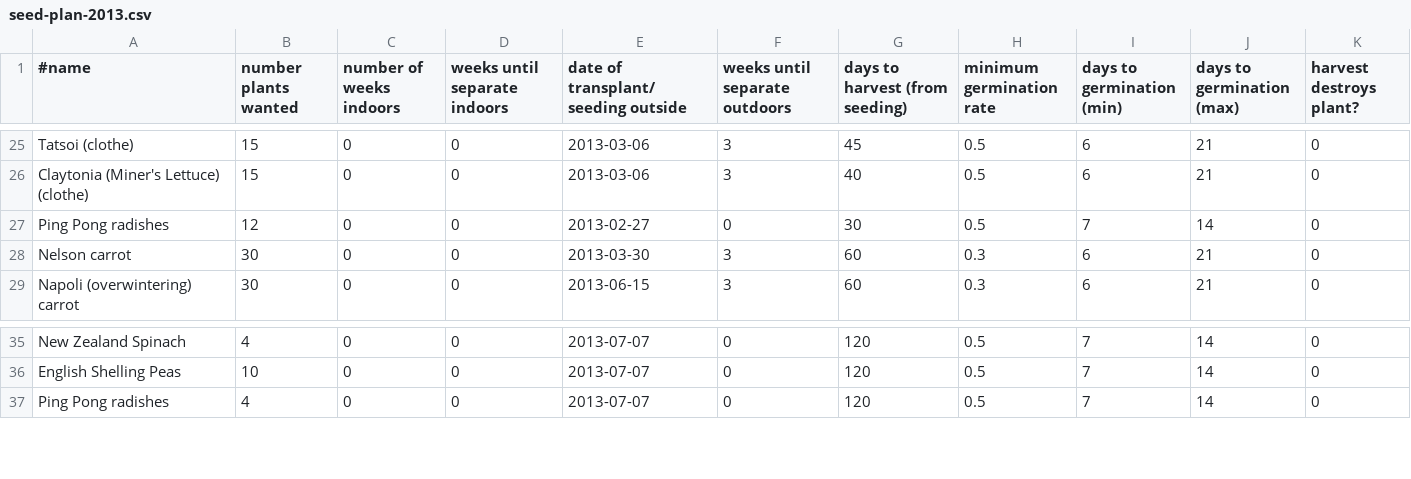
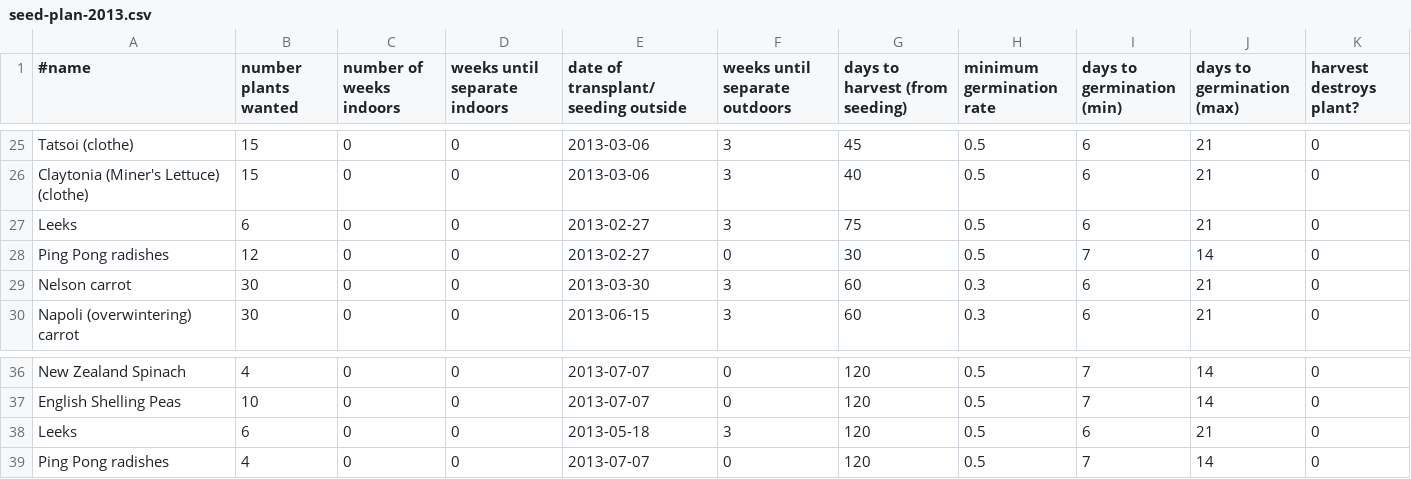
Before and after one commit to sagesharp/personal-garden, a CSV file: seed-plan-2013.csv, drawn as a sheet; only a part is shown, gaps mark what is left out; the diff names each change by its address in the sheet, - before the commit and + after, or states it on an @@ line.

Commit message:
Add spring and winter leeks
Signed-off-by: Sarah Sharp <sarah@thesharps.us>

```diff
--- a/seed-plan-2013.csv
+++ b/seed-plan-2013.csv
+row 27: Leeks | 6 | 0 | 0 | 2013-02-27 | 3 | 75 | 0.5 | 6 | 21 | 0
+row 38: Leeks | 6 | 0 | 0 | 2013-05-18 | 3 | 120 | 0.5 | 6 | 21 | 0
```
